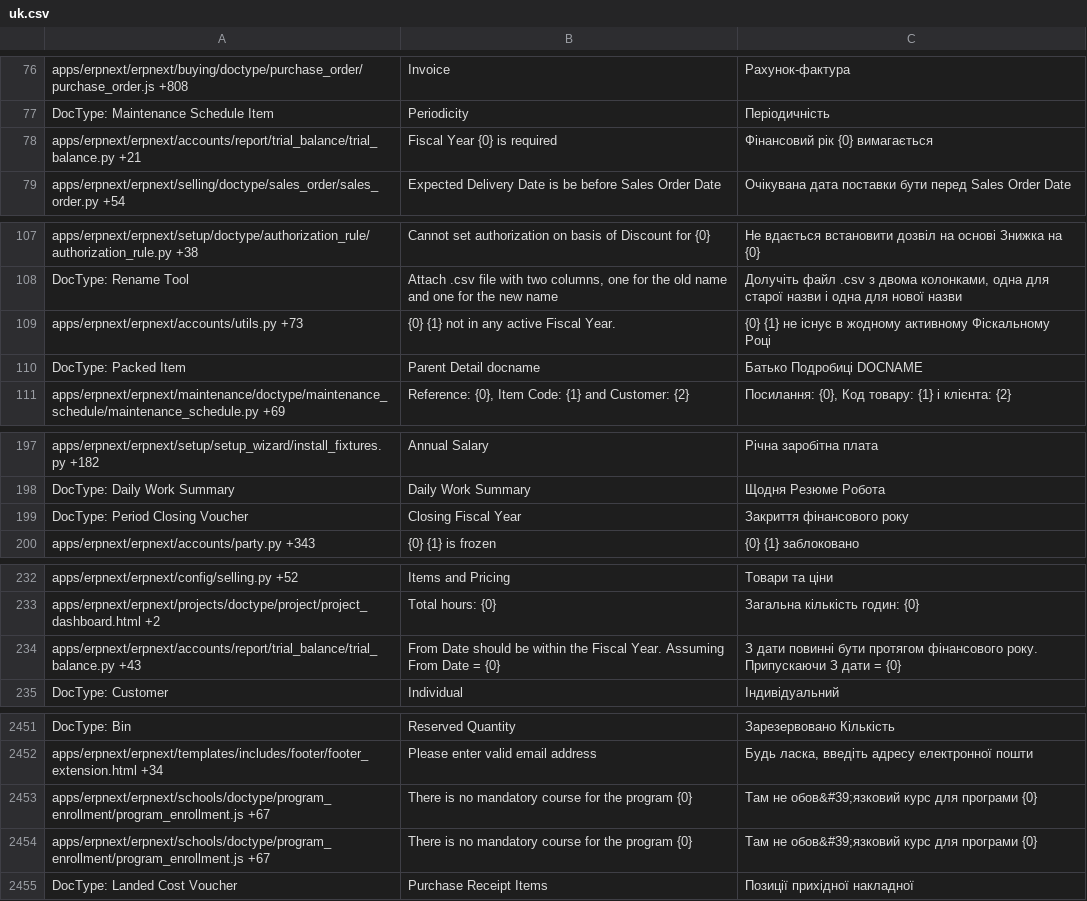
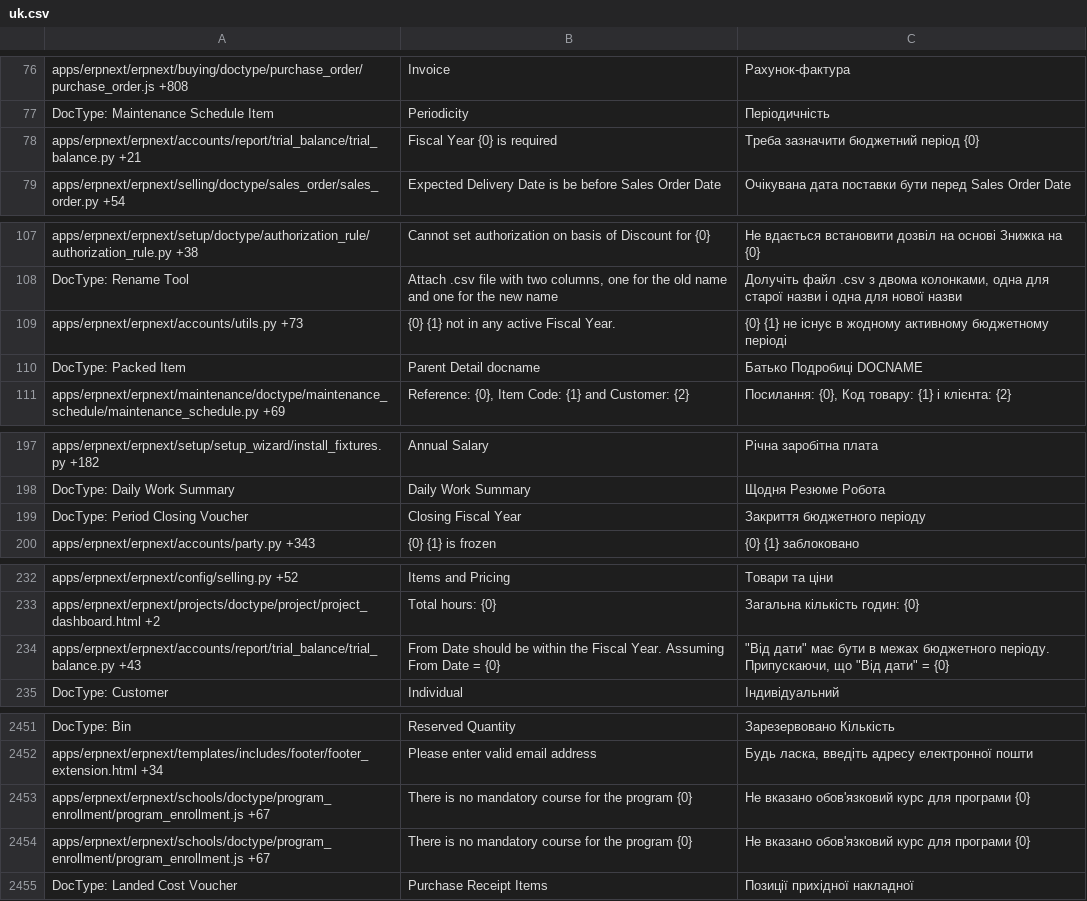
Before and after one commit to Dinext-pro/dinext_erp, a CSV file: erpnext/translations/uk.csv, drawn as a sheet; only a part is shown, gaps mark what is left out; the diff covers the shown part only.

```diff
--- a/erpnext/translations/uk.csv
+++ b/erpnext/translations/uk.csv
@@ -77,3 +77,3 @@ apps/erpnext/erpnext/buying/doctype/purchase_order/purchase_order.js +808,Invoic
 DocType: Maintenance Schedule Item,Periodicity,Періодичність
-apps/erpnext/erpnext/accounts/report/trial_balance/trial_balance.py +21,Fiscal Year {0} is required,Фінансовий рік {0} вимагається
+apps/erpnext/erpnext/accounts/report/trial_balance/trial_balance.py +21,Fiscal Year {0} is required,Треба зазначити бюджетний період {0}
 apps/erpnext/erpnext/selling/doctype/sales_order/sales_order.py +54,Expected Delivery Date is be before Sales Order Date,Очікувана дата поставки бути перед Sales Order Date
@@ -108,3 +108,3 @@ apps/erpnext/erpnext/setup/doctype/authorization_rule/authorization_rule.py +38,
 DocType: Rename Tool,"Attach .csv file with two columns, one for the old name and one for the new name","Долучіть файл .csv з двома колонками, одна для старої назви і одна для нової назви"
-apps/erpnext/erpnext/accounts/utils.py +73,{0} {1} not in any active Fiscal Year.,{0} {1} не існує в жодному активному Фіскальному Році
+apps/erpnext/erpnext/accounts/utils.py +73,{0} {1} not in any active Fiscal Year.,{0} {1} не існує в жодному активному бюджетному періоді
 DocType: Packed Item,Parent Detail docname,Батько Подробиці DOCNAME
@@ -198,3 +198,3 @@ apps/erpnext/erpnext/setup/setup_wizard/install_fixtures.py +182,Annual Salary,
 DocType: Daily Work Summary,Daily Work Summary,Щодня Резюме Робота
-DocType: Period Closing Voucher,Closing Fiscal Year,Закриття фінансового року
+DocType: Period Closing Voucher,Closing Fiscal Year,Закриття бюджетного періоду
 apps/erpnext/erpnext/accounts/party.py +343,{0} {1} is frozen,{0} {1} заблоковано
@@ -235,3 +235,3 @@ apps/erpnext/erpnext/config/selling.py +52,Items and Pricing,Товари та
 apps/erpnext/erpnext/projects/doctype/project/project_dashboard.html +2,Total hours: {0},Загальна кількість годин: {0}
-apps/erpnext/erpnext/accounts/report/trial_balance/trial_balance.py +43,From Date should be within the Fiscal Year. Assuming From Date = {0},З дати повинні бути протягом фінансового року. Припускаючи З дати = {0}
+apps/erpnext/erpnext/accounts/report/trial_balance/trial_balance.py +43,From Date should be within the Fiscal Year. Assuming From Date = {0},"""Від дати"" має бути в межах бюджетного періоду. Припускаючи, що ""Від дати"" = {0}"
 DocType: Customer,Individual,Індивідуальний
@@ -2498,4 +2498,4 @@ DocType: Bin,Reserved Quantity,Зарезервовано Кількість
 apps/erpnext/erpnext/templates/includes/footer/footer_extension.html +34,Please enter valid email address,"Будь ласка, введіть адресу електронної пошти"
-apps/erpnext/erpnext/schools/doctype/program_enrollment/program_enrollment.js +67,There is no mandatory course for the program {0},Там не обов&#39;язковий курс для програми {0}
-apps/erpnext/erpnext/schools/doctype/program_enrollment/program_enrollment.js +67,There is no mandatory course for the program {0},Там не обов&#39;язковий курс для програми {0}
+apps/erpnext/erpnext/schools/doctype/program_enrollment/program_enrollment.js +67,There is no mandatory course for the program {0},Не вказано обов'язковий курс для програми {0}
+apps/erpnext/erpnext/schools/doctype/program_enrollment/program_enrollment.js +67,There is no mandatory course for the program {0},Не вказано обов'язковий курс для програми {0}
 DocType: Landed Cost Voucher,Purchase Receipt Items,Позиції прихідної накладної
```
Also changed, not shown: 3 edited cells elsewhere in this file, erpnext/translations/fr.csv, erpnext/translations/it.csv, 4 other files.
